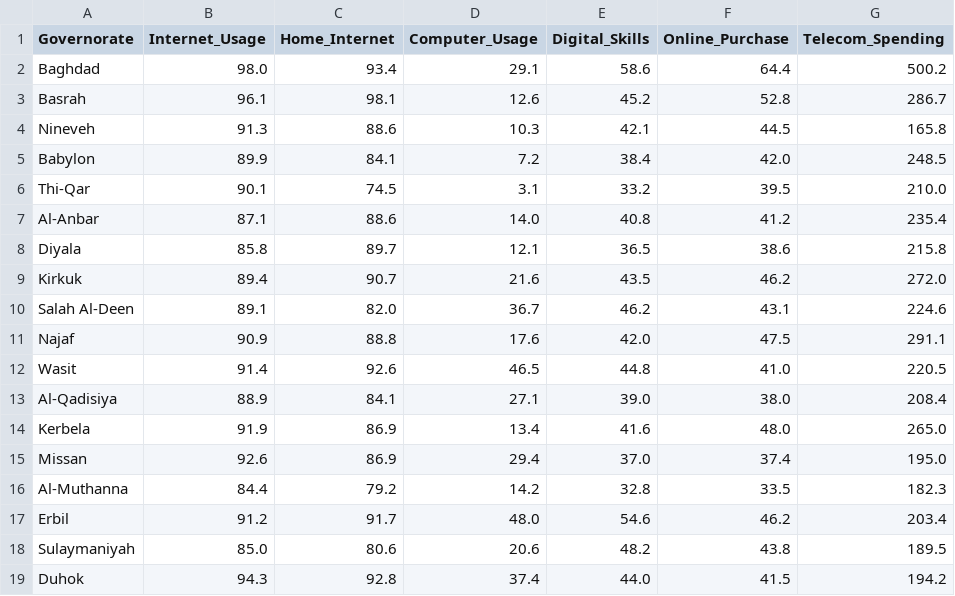
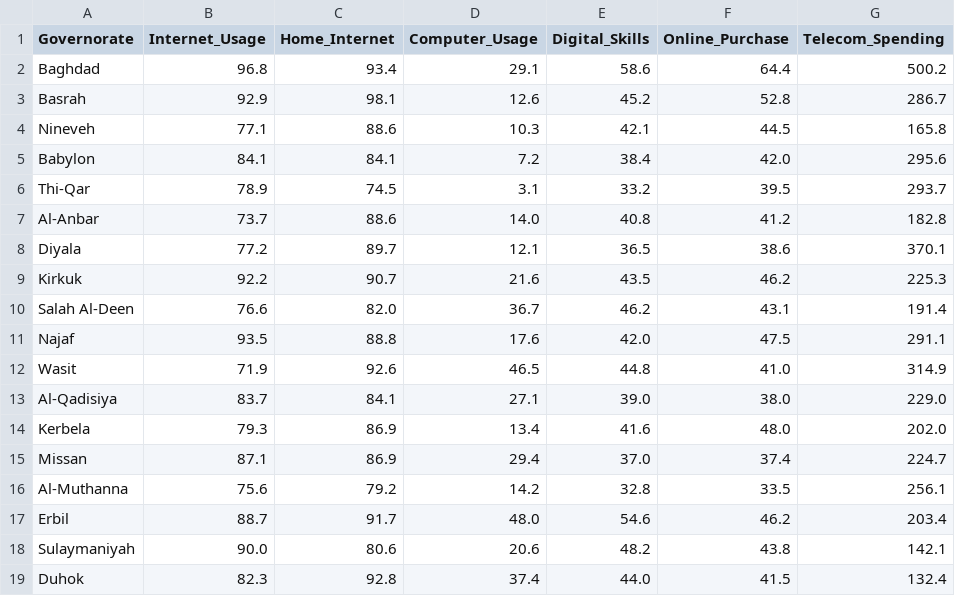
Before and after one commit to mariam-hk/digital-project-explorer, a CSV file: pipeline/data/governorate_data.csv, drawn as a sheet.

```diff
--- a/pipeline/data/governorate_data.csv
+++ b/pipeline/data/governorate_data.csv
@@ -1,19 +1,19 @@
 Governorate,Internet_Usage,Home_Internet,Computer_Usage,Digital_Skills,Online_Purchase,Telecom_Spending
-Baghdad,98.0,93.4,29.1,58.6,64.4,500.2
-Basrah,96.1,98.1,12.6,45.2,52.8,286.7
-Nineveh,91.3,88.6,10.3,42.1,44.5,165.8
-Babylon,89.9,84.1,7.2,38.4,42.0,248.5
-Thi-Qar,90.1,74.5,3.1,33.2,39.5,210.0
-Al-Anbar,87.1,88.6,14.0,40.8,41.2,235.4
-Diyala,85.8,89.7,12.1,36.5,38.6,215.8
-Kirkuk,89.4,90.7,21.6,43.5,46.2,272.0
-Salah Al-Deen,89.1,82.0,36.7,46.2,43.1,224.6
-Najaf,90.9,88.8,17.6,42.0,47.5,291.1
-Wasit,91.4,92.6,46.5,44.8,41.0,220.5
-Al-Qadisiya,88.9,84.1,27.1,39.0,38.0,208.4
-Kerbela,91.9,86.9,13.4,41.6,48.0,265.0
-Missan,92.6,86.9,29.4,37.0,37.4,195.0
-Al-Muthanna,84.4,79.2,14.2,32.8,33.5,182.3
-Erbil,91.2,91.7,48.0,54.6,46.2,203.4
-Sulaymaniyah,85.0,80.6,20.6,48.2,43.8,189.5
-Duhok,94.3,92.8,37.4,44.0,41.5,194.2
+Baghdad,96.8,93.4,29.1,58.6,64.4,500.2
+Basrah,92.9,98.1,12.6,45.2,52.8,286.7
+Nineveh,77.1,88.6,10.3,42.1,44.5,165.8
+Babylon,84.1,84.1,7.2,38.4,42.0,295.6
+Thi-Qar,78.9,74.5,3.1,33.2,39.5,293.7
+Al-Anbar,73.7,88.6,14.0,40.8,41.2,182.8
+Diyala,77.2,89.7,12.1,36.5,38.6,370.1
+Kirkuk,92.2,90.7,21.6,43.5,46.2,225.3
+Salah Al-Deen,76.6,82.0,36.7,46.2,43.1,191.4
+Najaf,93.5,88.8,17.6,42.0,47.5,291.1
+Wasit,71.9,92.6,46.5,44.8,41.0,314.9
+Al-Qadisiya,83.7,84.1,27.1,39.0,38.0,229.0
+Kerbela,79.3,86.9,13.4,41.6,48.0,202.0
+Missan,87.1,86.9,29.4,37.0,37.4,224.7
+Al-Muthanna,75.6,79.2,14.2,32.8,33.5,256.1
+Erbil,88.7,91.7,48.0,54.6,46.2,203.4
+Sulaymaniyah,90.0,80.6,20.6,48.2,43.8,142.1
+Duhok,82.3,92.8,37.4,44.0,41.5,132.4
```
Also changed, not shown: pipeline/data/governorate_data_full.csv, 20 other files.
